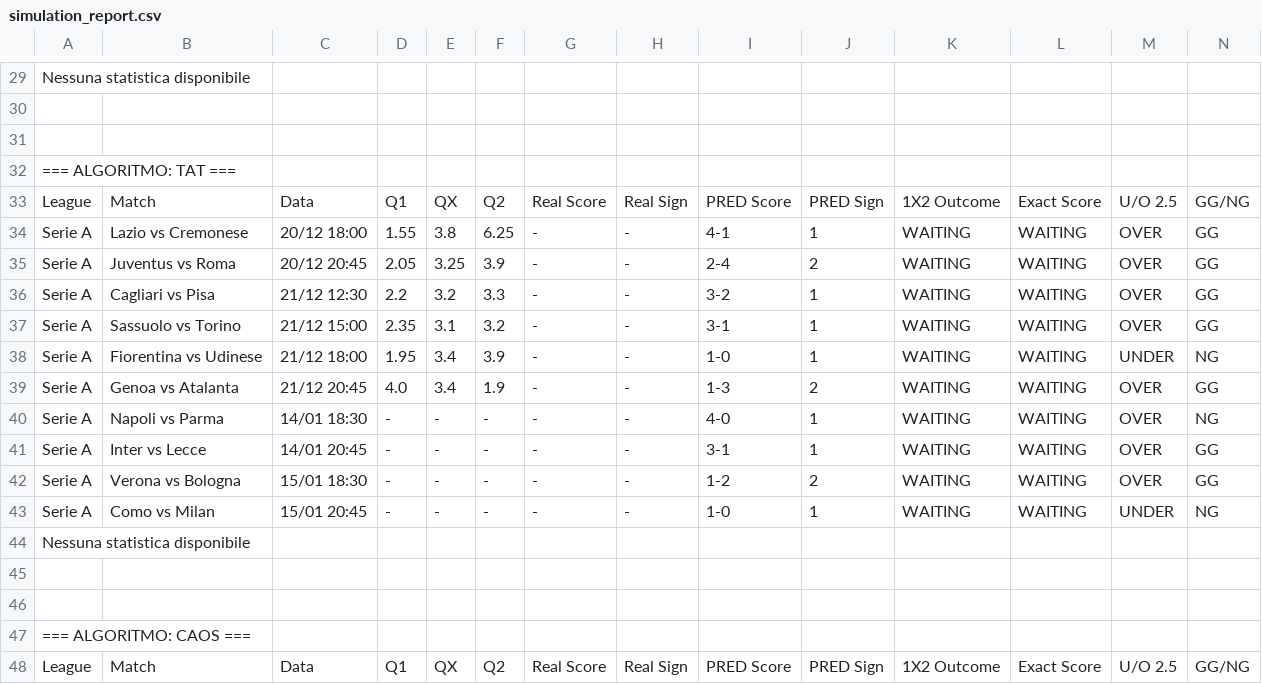
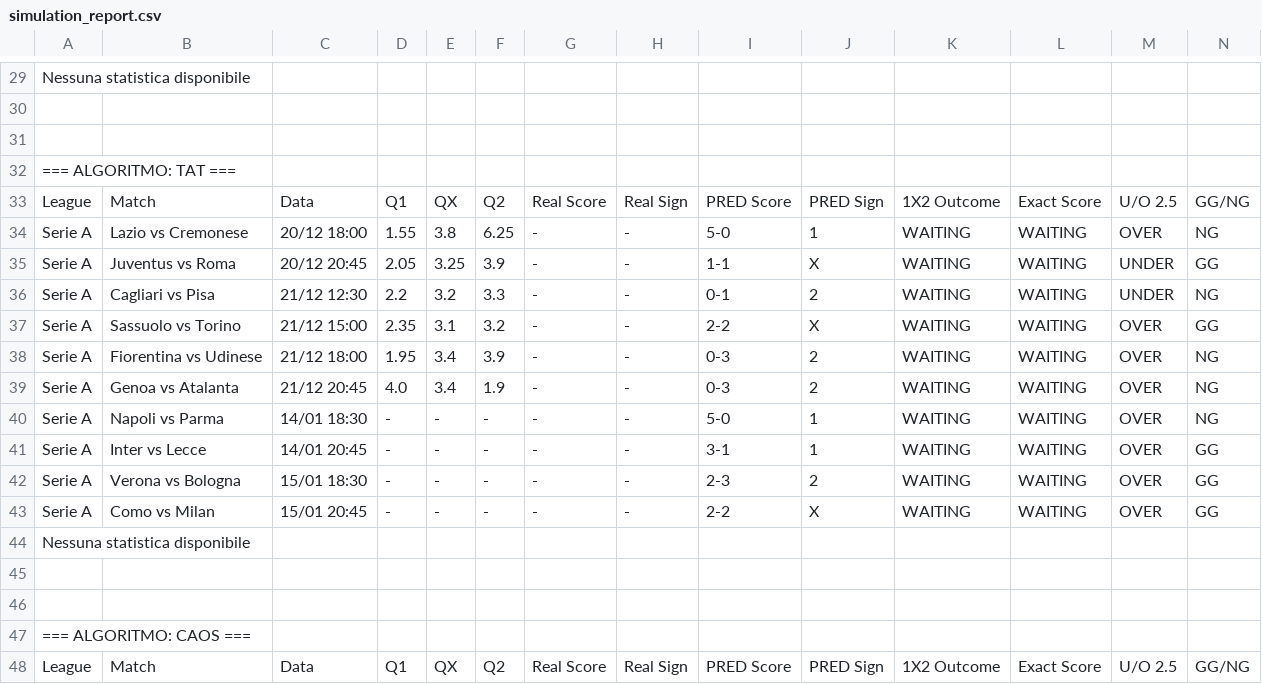
Before and after one commit to Axagon79/simulatore-calcio-backend, a CSV file: simulation_report.csv, drawn as a sheet; only a part is shown, gaps mark what is left out; the diff covers the shown part only.

```diff
--- a/simulation_report.csv
+++ b/simulation_report.csv
@@ -33,12 +33,12 @@ Nessuna statistica disponibile
 League;Match;Data;Q1;QX;Q2;Real Score;Real Sign;PRED Score;PRED Sign;1X2 Outcome;Exact Score;U/O 2.5;GG/NG
-Serie A;Lazio vs Cremonese;20/12 18:00;1.55;3.8;6.25;-;-;4-1;1;WAITING;WAITING;OVER;GG
-Serie A;Juventus vs Roma;20/12 20:45;2.05;3.25;3.9;-;-;2-4;2;WAITING;WAITING;OVER;GG
-Serie A;Cagliari vs Pisa;21/12 12:30;2.2;3.2;3.3;-;-;3-2;1;WAITING;WAITING;OVER;GG
-Serie A;Sassuolo vs Torino;21/12 15:00;2.35;3.1;3.2;-;-;3-1;1;WAITING;WAITING;OVER;GG
-Serie A;Fiorentina vs Udinese;21/12 18:00;1.95;3.4;3.9;-;-;1-0;1;WAITING;WAITING;UNDER;NG
-Serie A;Genoa vs Atalanta;21/12 20:45;4.0;3.4;1.9;-;-;1-3;2;WAITING;WAITING;OVER;GG
-Serie A;Napoli vs Parma;14/01 18:30;-;-;-;-;-;4-0;1;WAITING;WAITING;OVER;NG
+Serie A;Lazio vs Cremonese;20/12 18:00;1.55;3.8;6.25;-;-;5-0;1;WAITING;WAITING;OVER;NG
+Serie A;Juventus vs Roma;20/12 20:45;2.05;3.25;3.9;-;-;1-1;X;WAITING;WAITING;UNDER;GG
+Serie A;Cagliari vs Pisa;21/12 12:30;2.2;3.2;3.3;-;-;0-1;2;WAITING;WAITING;UNDER;NG
+Serie A;Sassuolo vs Torino;21/12 15:00;2.35;3.1;3.2;-;-;2-2;X;WAITING;WAITING;OVER;GG
+Serie A;Fiorentina vs Udinese;21/12 18:00;1.95;3.4;3.9;-;-;0-3;2;WAITING;WAITING;OVER;NG
+Serie A;Genoa vs Atalanta;21/12 20:45;4.0;3.4;1.9;-;-;0-3;2;WAITING;WAITING;OVER;NG
+Serie A;Napoli vs Parma;14/01 18:30;-;-;-;-;-;5-0;1;WAITING;WAITING;OVER;NG
 Serie A;Inter vs Lecce;14/01 20:45;-;-;-;-;-;3-1;1;WAITING;WAITING;OVER;GG
-Serie A;Verona vs Bologna;15/01 18:30;-;-;-;-;-;1-2;2;WAITING;WAITING;OVER;GG
-Serie A;Como vs Milan;15/01 20:45;-;-;-;-;-;1-0;1;WAITING;WAITING;UNDER;NG
+Serie A;Verona vs Bologna;15/01 18:30;-;-;-;-;-;2-3;2;WAITING;WAITING;OVER;GG
+Serie A;Como vs Milan;15/01 20:45;-;-;-;-;-;2-2;X;WAITING;WAITING;OVER;GG
 Nessuna statistica disponibile
```
Also changed, not shown: 1 added row, 2 removed rows and 96 edited cells elsewhere in this file, 13 other files.
